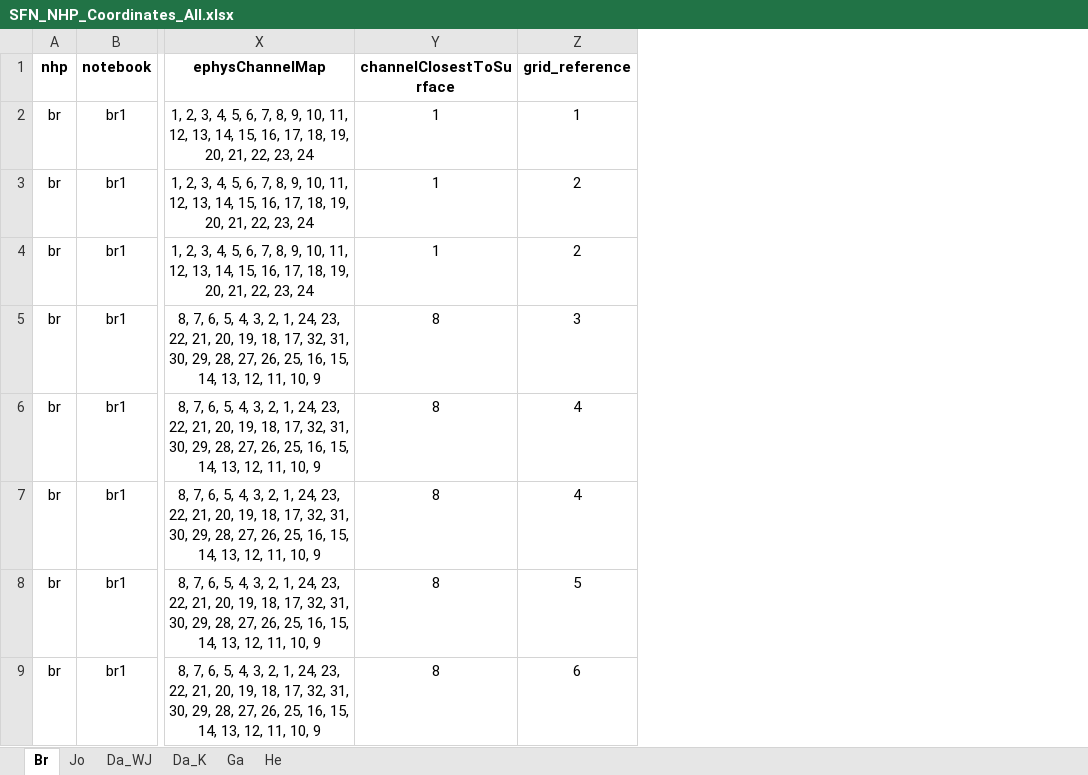
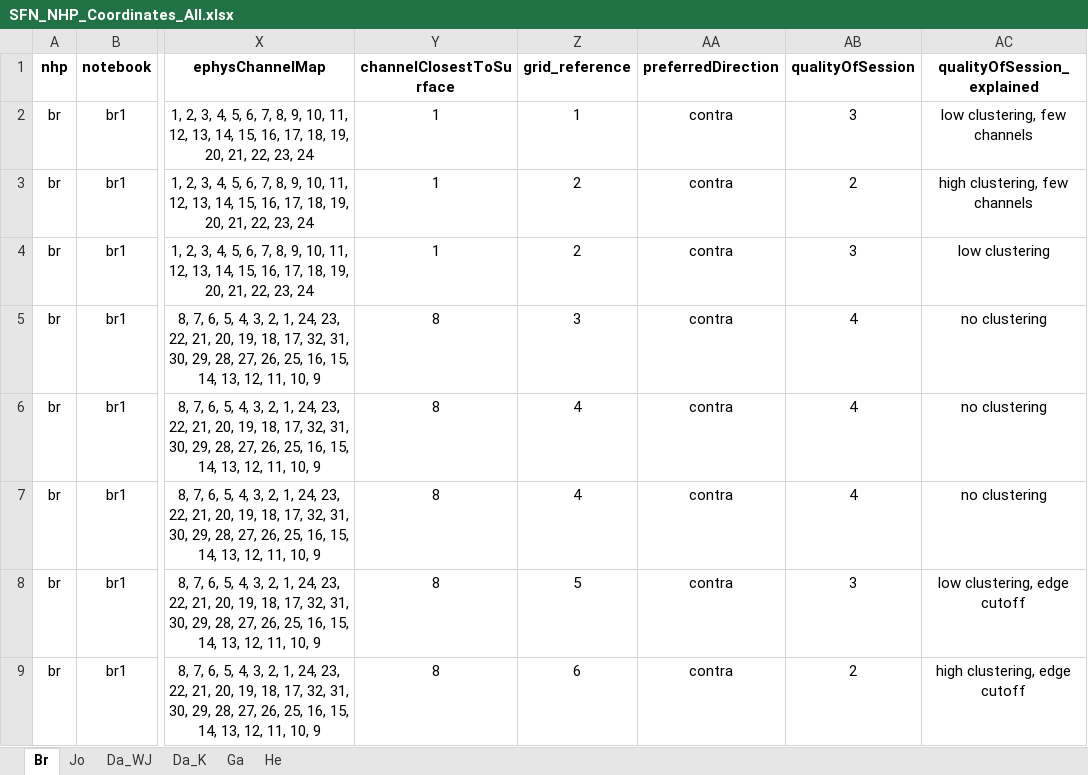
Before and after one commit to chenchals/schallab-spatial, an Excel workbook: config/SFN_NHP_Coordinates_All.xlsx, sheet Br, drawn as a sheet; only a part is shown, gaps mark what is left out; values as stored, in another font and other column widths than the file's, no borders; the diff covers the shown part only; the diff names each change by its address in the sheet, - before the commit and + after, or states it on an @@ line.

Commit message:
change plot location in fig, bootstrap example from kaleb updated spreadsheet to include session ratings and preferred direction

```diff
--- a/config/SFN_NHP_Coordinates_All.xlsx (sheet Br)
+++ b/config/SFN_NHP_Coordinates_All.xlsx (sheet Br)
+column AA (preferredDirection), rows 2-9: all contra
+column AB (qualityOfSession), rows 2-9: 3 | 2 | 3 | 4 | 4 | 4 | 3 | 2
+column AC (qualityOfSession_explained), rows 2-9: low clustering, few channels | high clustering, few channels | low clustering | no clustering | no clustering | no clustering | low clustering, edge cutoff | high clustering, edge cutoff
```
Also changed, not shown: 1 removed row elsewhere in this sheet, sheet Da_WJ, sheet He, sheet Ga, sheet Da_K, formulas that keep their value, 2 other files.
